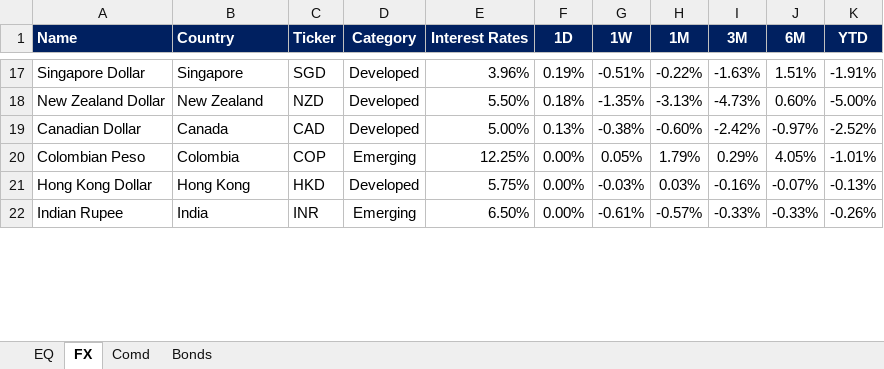
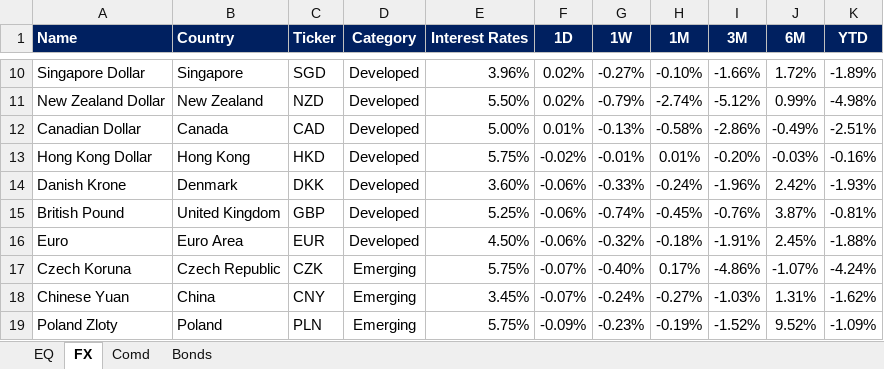
Before and after one commit to harshshivlani/fg-app, an Excel workbook: EQ-FX.xlsx, sheet FX, drawn as a sheet; only a part is shown, gaps mark what is left out; values as stored, in another font and other column widths than the file's, no borders; conditional formats not drawn; removed rows and columns are numbered as before the commit, all else as after; the diff covers the shown part only; the diff names each change by its address in the sheet, - before the commit and + after, or states it on an @@ line.

```diff
--- a/EQ-FX.xlsx (sheet FX)
+++ b/EQ-FX.xlsx (sheet FX)
-F10 (1D): 0.19%
+F10 (1D): 0.02%
-G10 (1W): -0.51%
+G10 (1W): -0.27%
-H10 (1M): -0.22%
+H10 (1M): -0.10%
-I10 (3M): -1.63%
+I10 (3M): -1.66%
-J10 (6M): 1.51%
+J10 (6M): 1.72%
-K10 (YTD): -1.91%
+K10 (YTD): -1.89%
-F11 (1D): 0.18%
+F11 (1D): 0.02%
-G11 (1W): -1.35%
+G11 (1W): -0.79%
-H11 (1M): -3.13%
+H11 (1M): -2.74%
-I11 (3M): -4.73%
+I11 (3M): -5.12%
-J11 (6M): 0.60%
+J11 (6M): 0.99%
-K11 (YTD): -5.00%
+K11 (YTD): -4.98%
-F12 (1D): 0.13%
+F12 (1D): 0.01%
-G12 (1W): -0.38%
+G12 (1W): -0.13%
-H12 (1M): -0.60%
+H12 (1M): -0.58%
-I12 (3M): -2.42%
+I12 (3M): -2.86%
-J12 (6M): -0.97%
+J12 (6M): -0.49%
-K12 (YTD): -2.52%
+K12 (YTD): -2.51%
-row 20: Colombian Peso | Colombia | COP | Emerging | 12.25% | 0.00% | 0.05% | 1.79% | 0.29% | 4.05% | -1.01%
-F13 (1D): 0.00%
+F13 (1D): -0.02%
-G13 (1W): -0.03%
+G13 (1W): -0.01%
-H13 (1M): 0.03%
+H13 (1M): 0.01%
-I13 (3M): -0.16%
+I13 (3M): -0.20%
-J13 (6M): -0.07%
+J13 (6M): -0.03%
-K13 (YTD): -0.13%
+K13 (YTD): -0.16%
-row 22: Indian Rupee | India | INR | Emerging | 6.50% | 0.00% | -0.61% | -0.57% | -0.33% | -0.33% | -0.26%
+row 14: Danish Krone | Denmark | DKK | Developed | 3.60% | -0.06% | -0.33% | -0.24% | -1.96% | 2.42% | -1.93%
+row 15: British Pound | United Kingdom | GBP | Developed | 5.25% | -0.06% | -0.74% | -0.45% | -0.76% | 3.87% | -0.81%
+row 16: Euro | Euro Area | EUR | Developed | 4.50% | -0.06% | -0.32% | -0.18% | -1.91% | 2.45% | -1.88%
+row 17: Czech Koruna | Czech Republic | CZK | Emerging | 5.75% | -0.07% | -0.40% | 0.17% | -4.86% | -1.07% | -4.24%
+row 18: Chinese Yuan | China | CNY | Emerging | 3.45% | -0.07% | -0.24% | -0.27% | -1.03% | 1.31% | -1.62%
+row 19: Poland Zloty | Poland | PLN | Emerging | 5.75% | -0.09% | -0.23% | -0.19% | -1.52% | 9.52% | -1.09%
```
Also changed, not shown: 14 added rows, 18 removed rows and 29 edited cells elsewhere in this sheet, sheet EQ, sheet Comd, sheet Bonds, formulas that keep their value, GEQETF_N.xlsx, GFI_N.xlsx, 2 other files.
